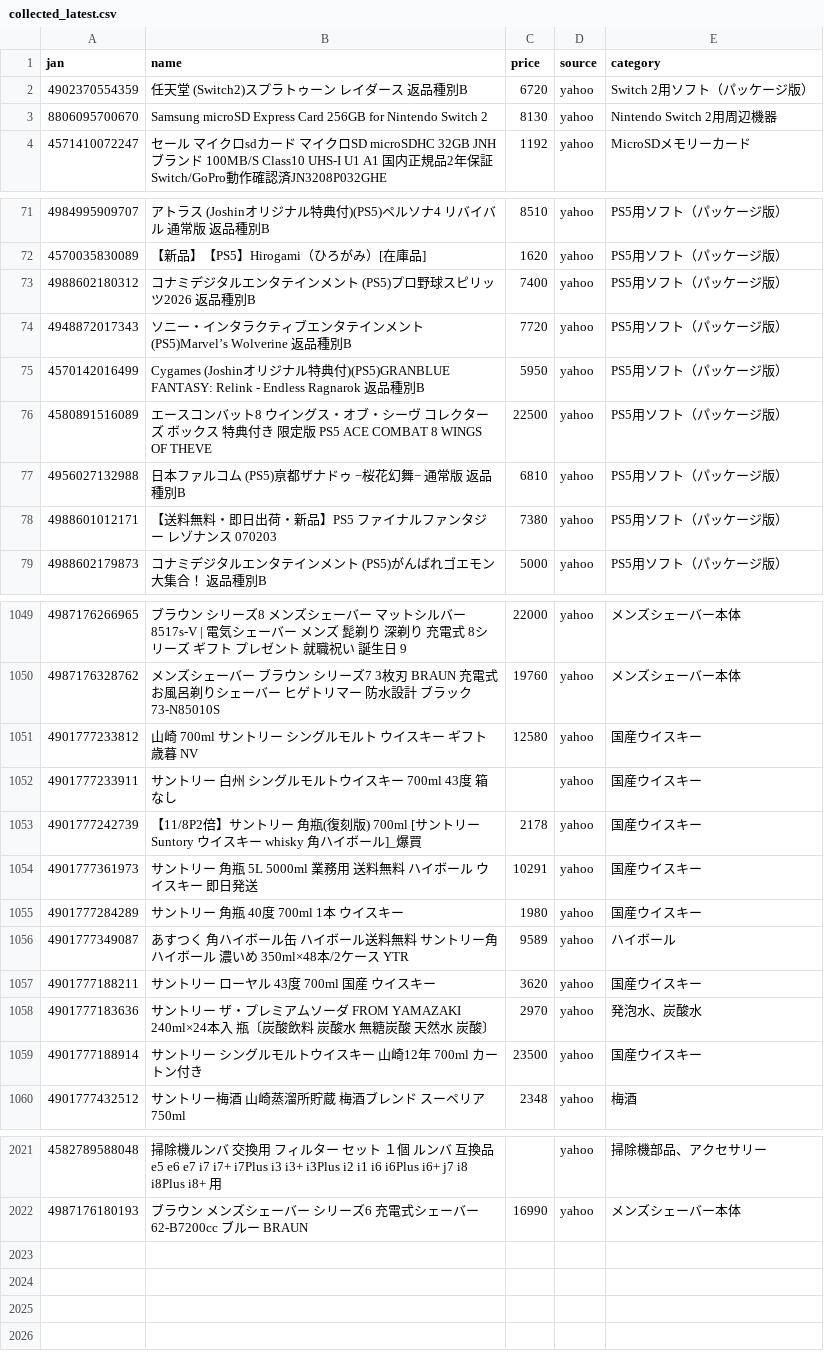
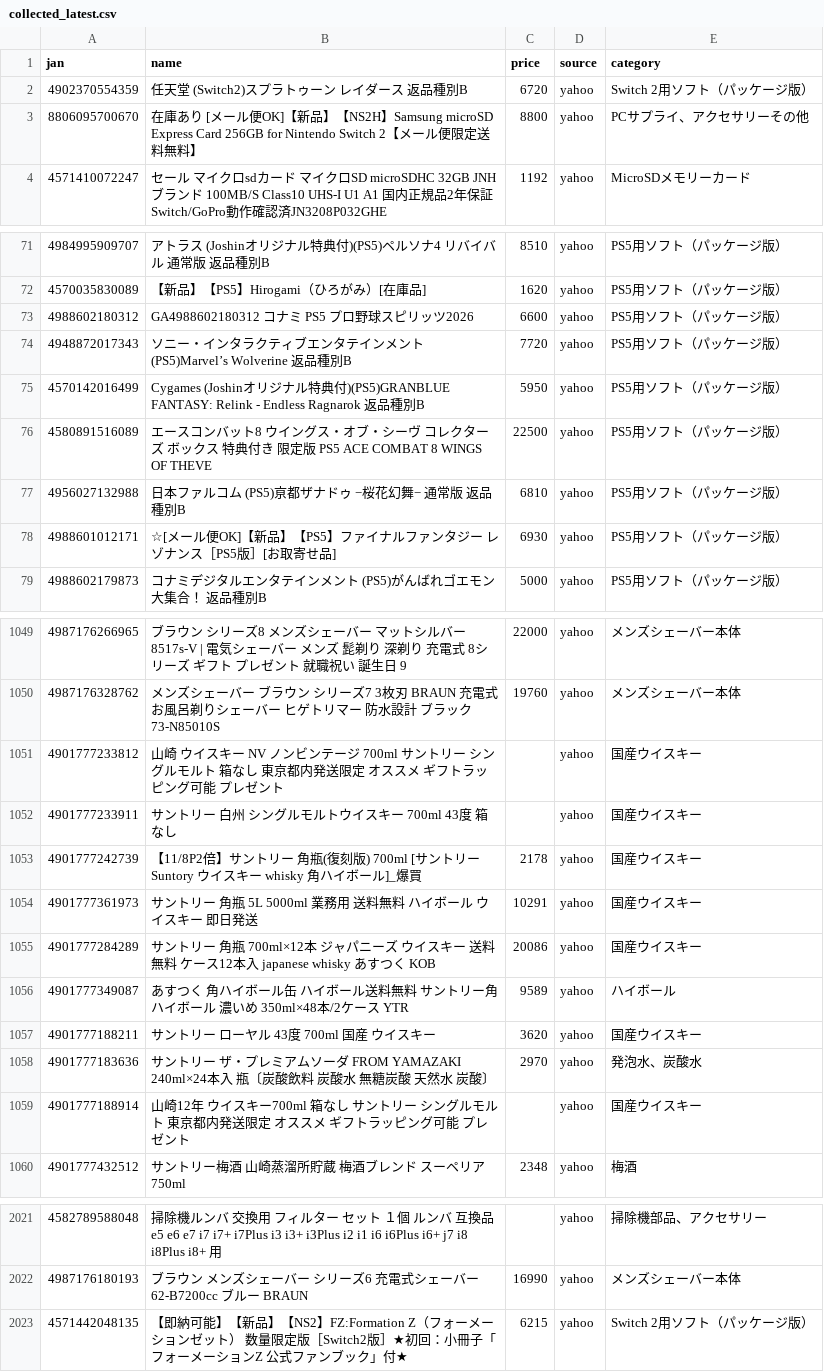
Before and after one commit to TAKUYA-1187/Claude, a CSV file: price_comparison/data/collected/collected_latest.csv, drawn as a sheet; only a part is shown, gaps mark what is left out; the diff covers the shown part only.

```diff
--- a/price_comparison/data/collected/collected_latest.csv
+++ b/price_comparison/data/collected/collected_latest.csv
@@ -2,3 +2,3 @@
 4902370554359,任天堂 (Switch2)スプラトゥーン レイダース 返品種別B,6720,yahoo,Switch 2用ソフト（パッケージ版）
-8806095700670,Samsung microSD Express Card 256GB for Nintendo Switch 2,8130,yahoo,Nintendo Switch 2用周辺機器
+8806095700670,在庫あり [メール便OK]【新品】【NS2H】Samsung microSD Express Card 256GB for Nintendo Switch 2【メール便限定送料無料】,8800,yahoo,PCサプライ、アクセサリーその他
 4571410072247,セール マイクロsdカード マイクロSD microSDHC 32GB JNHブランド 100MB/S Class10 UHS-I U1 A1 国内正規品2年保証 Switch/GoPro動作確認済JN3208P032GHE,1192,yahoo,MicroSDメモリーカード
@@ -72,3 +72,3 @@
 4570035830089,【新品】【PS5】Hirogami（ひろがみ）[在庫品],1620,yahoo,PS5用ソフト（パッケージ版）
-4988602180312,コナミデジタルエンタテインメント (PS5)プロ野球スピリッツ2026 返品種別B,7400,yahoo,PS5用ソフト（パッケージ版）
+4988602180312,GA4988602180312 コナミ PS5 プロ野球スピリッツ2026,6600,yahoo,PS5用ソフト（パッケージ版）
 4948872017343,ソニー・インタラクティブエンタテインメント (PS5)Marvel’s Wolverine 返品種別B,7720,yahoo,PS5用ソフト（パッケージ版）
@@ -77,3 +77,3 @@
 4956027132988,日本ファルコム (PS5)亰都ザナドゥ −桜花幻舞− 通常版 返品種別B,6810,yahoo,PS5用ソフト（パッケージ版）
-4988601012171,【送料無料・即日出荷・新品】PS5 ファイナルファンタジー レゾナンス 070203,7380,yahoo,PS5用ソフト（パッケージ版）
+4988601012171,☆[メール便OK]【新品】【PS5】ファイナルファンタジー レゾナンス［PS5版］[お取寄せ品],6930,yahoo,PS5用ソフト（パッケージ版）
 4988602179873,コナミデジタルエンタテインメント (PS5)がんばれゴエモン大集合！ 返品種別B,5000,yahoo,PS5用ソフト（パッケージ版）
@@ -1050,3 +1050,3 @@
 4987176328762,メンズシェーバー ブラウン シリーズ7 3枚刃 BRAUN 充電式 お風呂剃りシェーバー ヒゲトリマー 防水設計 ブラック 73-N85010S,19760,yahoo,メンズシェーバー本体
-4901777233812,山崎 700ml サントリー シングルモルト ウイスキー ギフト 歳暮 NV,12580,yahoo,国産ウイスキー
+4901777233812,山崎 ウイスキー NV ノンビンテージ 700ml サントリー シングルモルト 箱なし 東京都内発送限定 オススメ ギフトラッピング可能 プレゼント,,yahoo,国産ウイスキー
 4901777233911,サントリー 白州 シングルモルトウイスキー 700ml 43度 箱なし,,yahoo,国産ウイスキー
@@ -1054,3 +1054,3 @@
 4901777361973,サントリー 角瓶 5L 5000ml 業務用 送料無料 ハイボール ウイスキー 即日発送,10291,yahoo,国産ウイスキー
-4901777284289,サントリー　角瓶　40度　700ml　1本 ウイスキー,1980,yahoo,国産ウイスキー
+4901777284289,サントリー 角瓶 700ml×12本 ジャパニーズ ウイスキー 送料無料 ケース12本入 japanese whisky あすつく KOB,20086,yahoo,国産ウイスキー
 4901777349087,あすつく 角ハイボール缶 ハイボール送料無料 サントリー角ハイボール 濃いめ 350ml×48本/2ケース YTR,9589,yahoo,ハイボール
@@ -1058,3 +1058,3 @@
 4901777183636,サントリー ザ・プレミアムソーダ FROM YAMAZAKI 240ml×24本入　瓶〔炭酸飲料　炭酸水　無糖炭酸　天然水　炭酸〕,2970,yahoo,発泡水、炭酸水
-4901777188914,サントリー シングルモルトウイスキー 山崎12年 700ml  カートン付き,23500,yahoo,国産ウイスキー
+4901777188914,山崎12年 ウイスキー700ml 箱なし サントリー シングルモルト 東京都内発送限定 オススメ ギフトラッピング可能 プレゼント,,yahoo,国産ウイスキー
 4901777432512,サントリー梅酒 山崎蒸溜所貯蔵 梅酒ブレンド スーペリア 750ml,2348,yahoo,梅酒
@@ -2022 +2022,2 @@
 4987176180193,ブラウン メンズシェーバー シリーズ6 充電式シェーバー 62-B7200cc ブルー BRAUN,16990,yahoo,メンズシェーバー本体
+4571442048135,【即納可能】【新品】【NS2】FZ:Formation Z（フォーメーションゼット） 数量限定版［Switch2版］★初回：小冊子「フォーメーションZ 公式ファンブック」付★,6215,yahoo,Switch 2用ソフト（パッケージ版）
```
Also changed, not shown: 38 edited cells elsewhere in this file, 1 other file.
